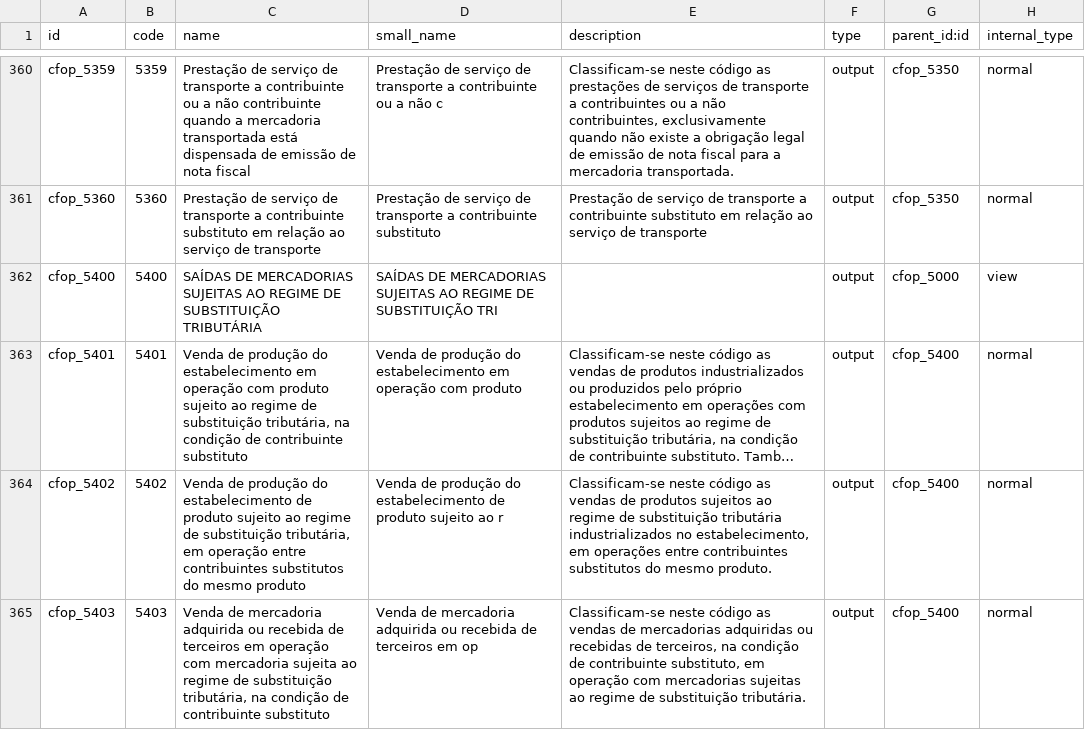
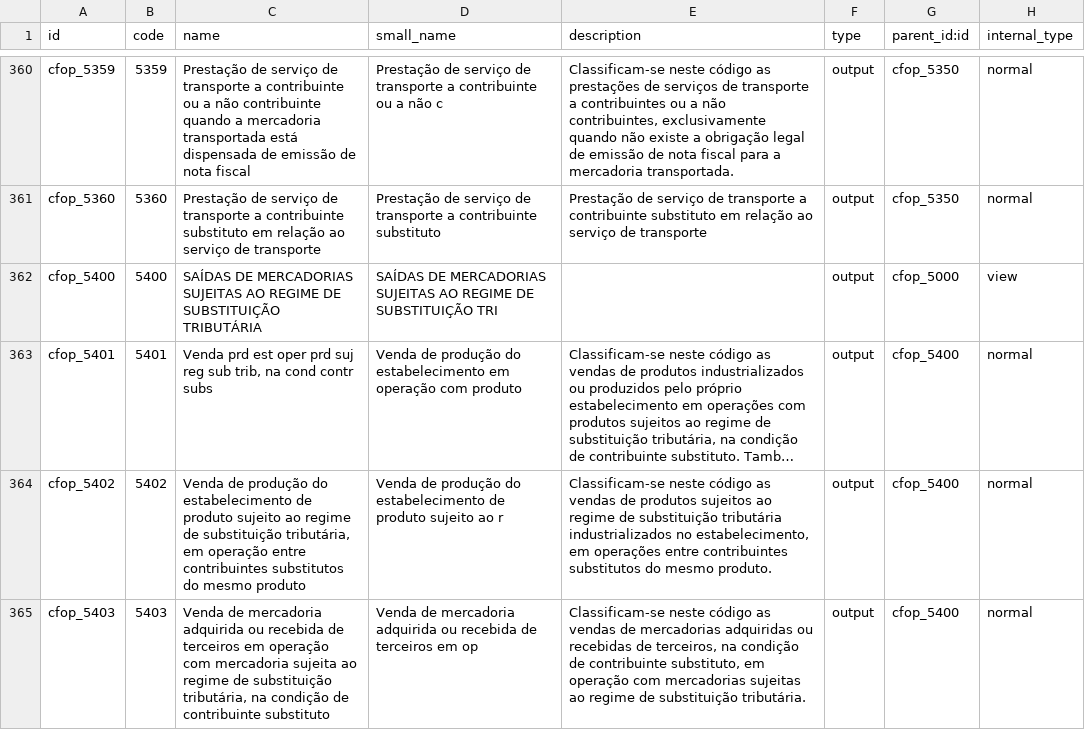
Before and after one commit to ciel-it/l10n-brazil, a CSV file: l10n_br_account_product/data/l10n_br_account_product.cfop.csv, drawn as a sheet; only a part is shown, gaps mark what is left out; long unchanged cells end in …; the diff covers the shown part only; the diff names each change by its address in the sheet, - before the commit and + after, or states it on an @@ line.

```diff
--- a/l10n_br_account_product/data/l10n_br_account_product.cfop.csv
+++ b/l10n_br_account_product/data/l10n_br_account_product.cfop.csv
-C363 (name): Venda de produção do estabelecimento em operação com produto sujeito ao regime de substituição tributária, na condição de contribuinte substituto
+C363 (name): Venda prd est oper prd suj reg sub trib, na cond contr subs
```
Also changed, not shown: 29 edited cells elsewhere in this file, 7 other files.
